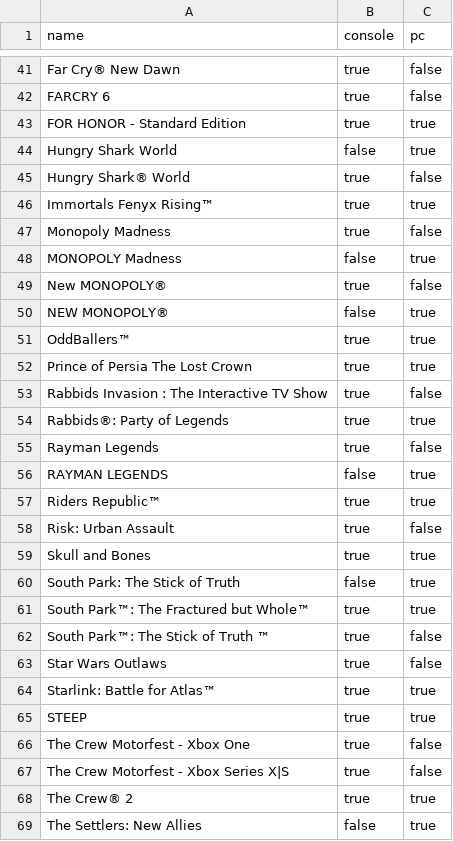
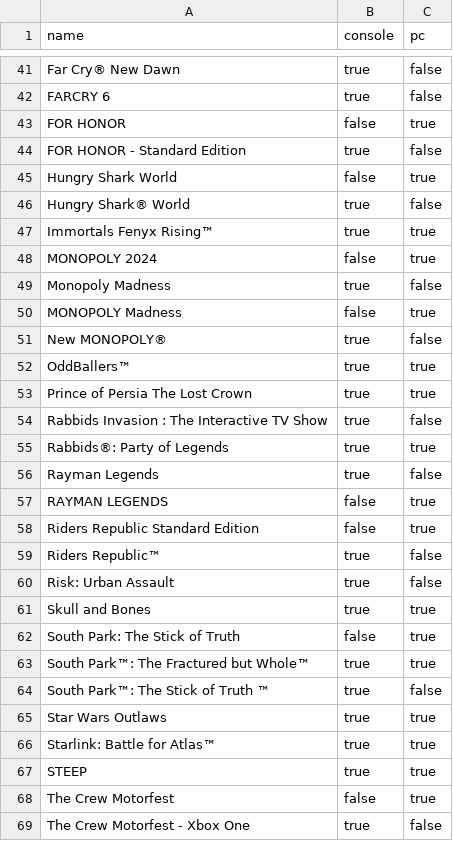
Before and after one commit to ninnex/xbox-gamepass-only-ultimate, a CSV file: data/ubisoft-plus.csv, drawn as a sheet; only a part is shown, gaps mark what is left out; the shorter side is filled out with more unchanged rows.

```diff
--- a/data/ubisoft-plus.csv
+++ b/data/ubisoft-plus.csv
@@ -42,3 +42,4 @@ Far Cry® New Dawn,true,false
 FARCRY 6,true,false
-FOR HONOR - Standard Edition,true,true
+FOR HONOR,false,true
+FOR HONOR - Standard Edition,true,false
 Hungry Shark World,false,true
@@ -46,2 +47,3 @@ Hungry Shark® World,true,false
 Immortals Fenyx Rising™,true,true
+MONOPOLY 2024,false,true
 Monopoly Madness,true,false
@@ -49,3 +51,2 @@ MONOPOLY Madness,false,true
 New MONOPOLY®,true,false
-NEW MONOPOLY®,false,true
 OddBallers™,true,true
@@ -56,3 +57,4 @@ Rayman Legends,true,false
 RAYMAN LEGENDS,false,true
-Riders Republic™,true,true
+Riders Republic Standard Edition,false,true
+Riders Republic™,true,false
 Risk: Urban Assault,true,false
@@ -62,5 +64,6 @@ South Park™: The Fractured but Whole™,true,true
 South Park™: The Stick of Truth ™,true,false
-Star Wars Outlaws,true,false
+Star Wars Outlaws,true,true
 Starlink: Battle for Atlas™,true,true
 STEEP,true,true
+The Crew Motorfest,false,true
 The Crew Motorfest - Xbox One,true,false
```
Also changed, not shown: data/premium.csv, data/ultimate-exclusive.csv, 2 other files.
